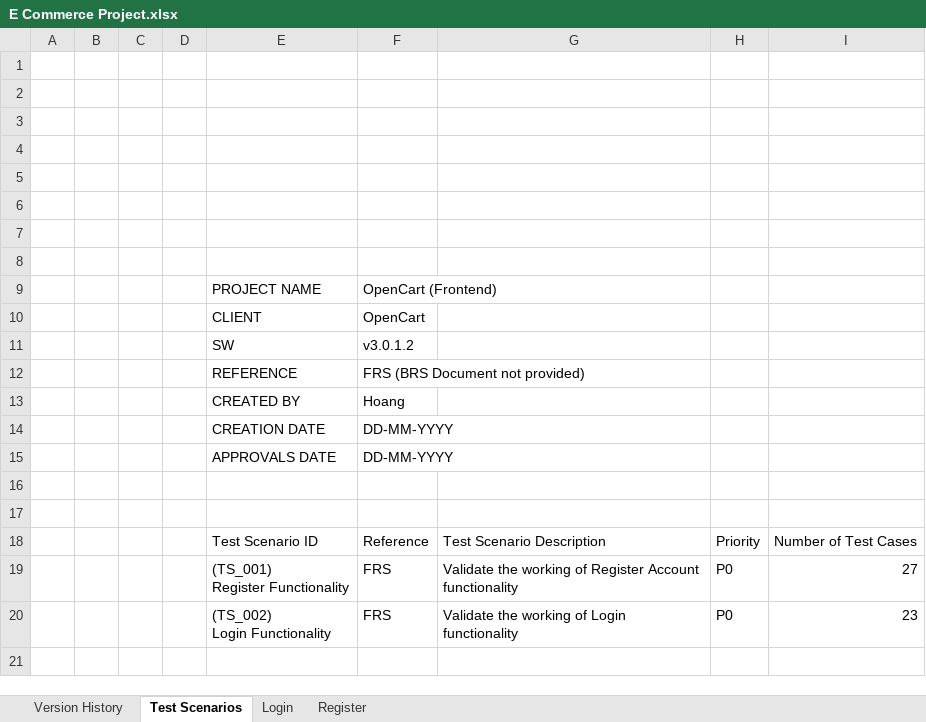
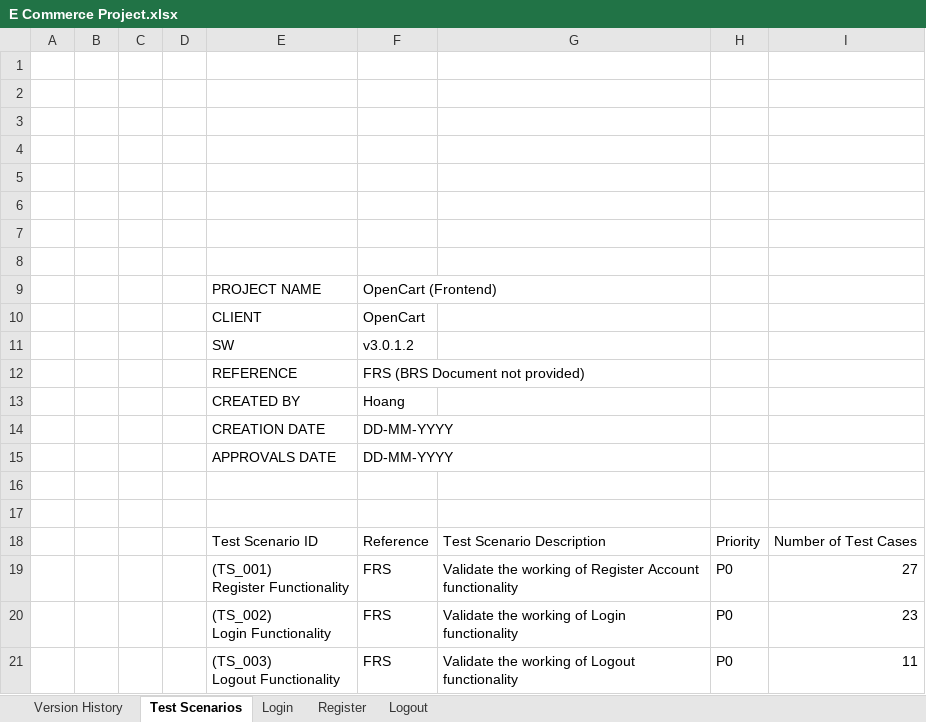
Before and after one commit to BuiVanHoang714/E_Commerce_Prj_Test, an Excel workbook: 01_BaseLine/BL01/E Commerce Project.xlsx, sheet Test Scenarios, drawn as a sheet; values as stored, in another font and other column widths than the file's, no borders; table styles not drawn; ↵ is a line break in a cell; the diff names each change by its address in the sheet, - before the commit and + after, or states it on an @@ line.

```diff
--- a/01_BaseLine/BL01/E Commerce Project.xlsx (sheet Test Scenarios)
+++ b/01_BaseLine/BL01/E Commerce Project.xlsx (sheet Test Scenarios)
+sheet tab: Logout
+row 21:  |  |  |  | (TS_003) ↵ Logout Functionality | FRS | Validate the working of Logout functionality | P0 | 11
```
Also changed, not shown: sheet Register, 3 other files.
